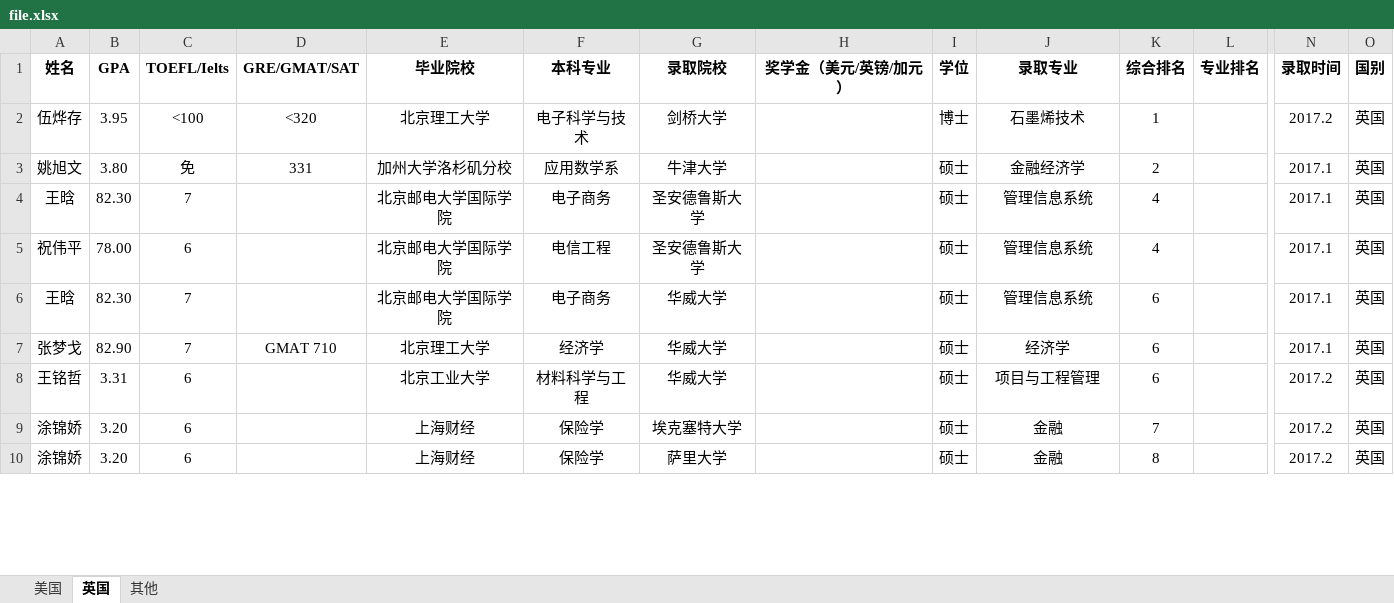
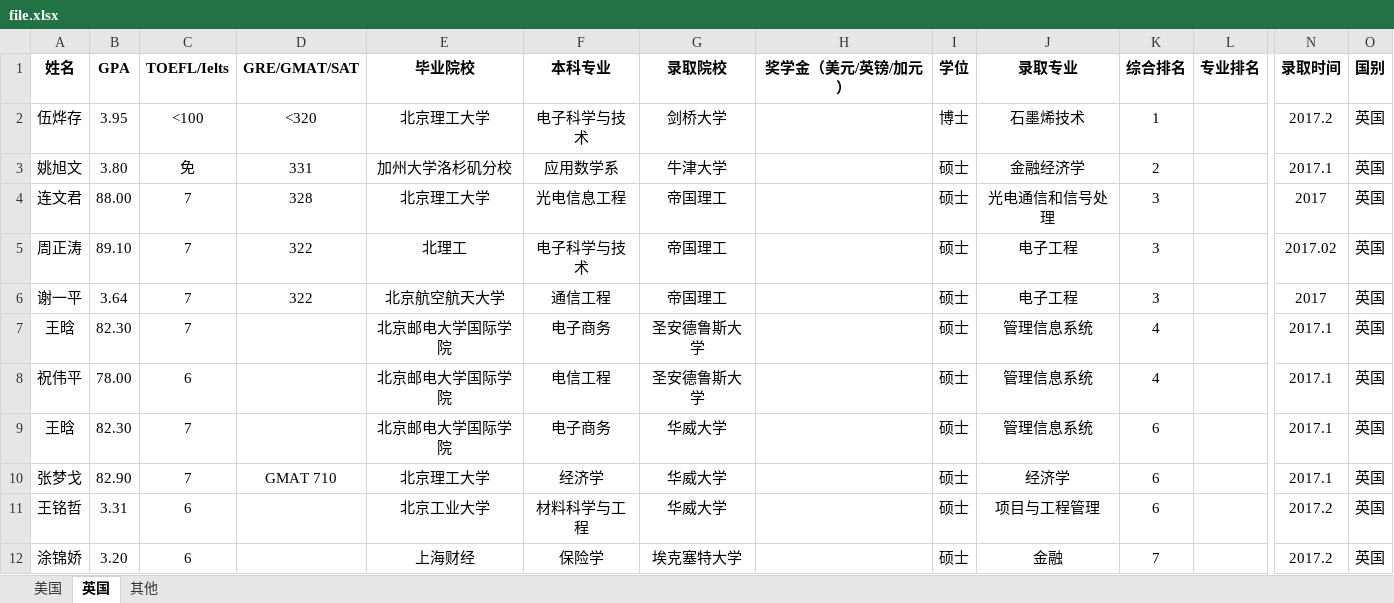
Before and after one commit to hhhyaaon/admission_generator, an Excel workbook: file.xlsx, sheet 英国, drawn as a sheet; only a part is shown, gaps mark what is left out; the shorter side is filled out with more unchanged rows; values as stored, in another font and other column widths than the file's, no borders; rows hold the shown columns only; the diff covers the shown part only; the diff names each change by its address in the sheet, - before the commit and + after, or states it on an @@ line.

```diff
--- a/file.xlsx (sheet 英国)
+++ b/file.xlsx (sheet 英国)
+row 4: 连文君 | 88.00 | 7 | 328 | 北京理工大学 | 光电信息工程 | 帝国理工 |  | 硕士 | 光电通信和信号处理 | 3 |  | 2017 | 英国
+row 5: 周正涛 | 89.10 | 7 | 322 | 北理工 | 电子科学与技术 | 帝国理工 |  | 硕士 | 电子工程 | 3 |  | 2017.02 | 英国
+row 6: 谢一平 | 3.64 | 7 | 322 | 北京航空航天大学 | 通信工程 | 帝国理工 |  | 硕士 | 电子工程 | 3 |  | 2017 | 英国
```
Also changed, not shown: 6 added rows, 1 removed row and 6 edited cells elsewhere in this sheet, sheet 美国, sheet 其他, 3 other files.
